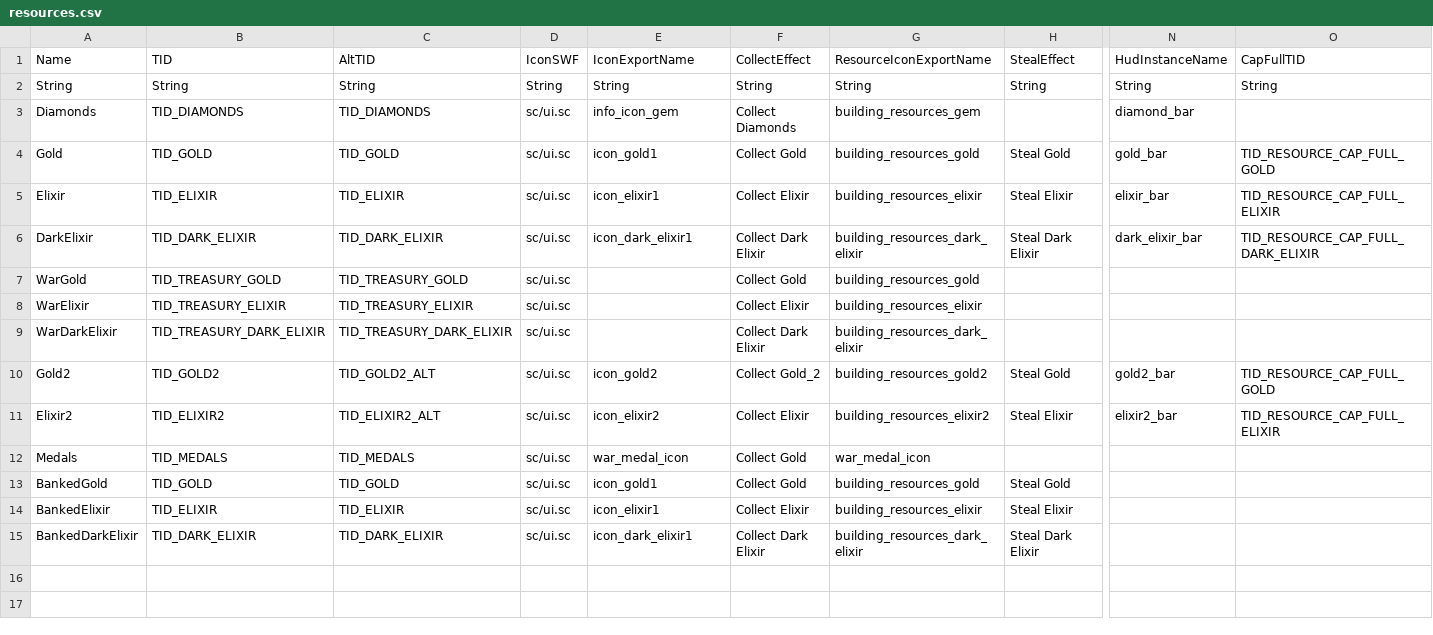
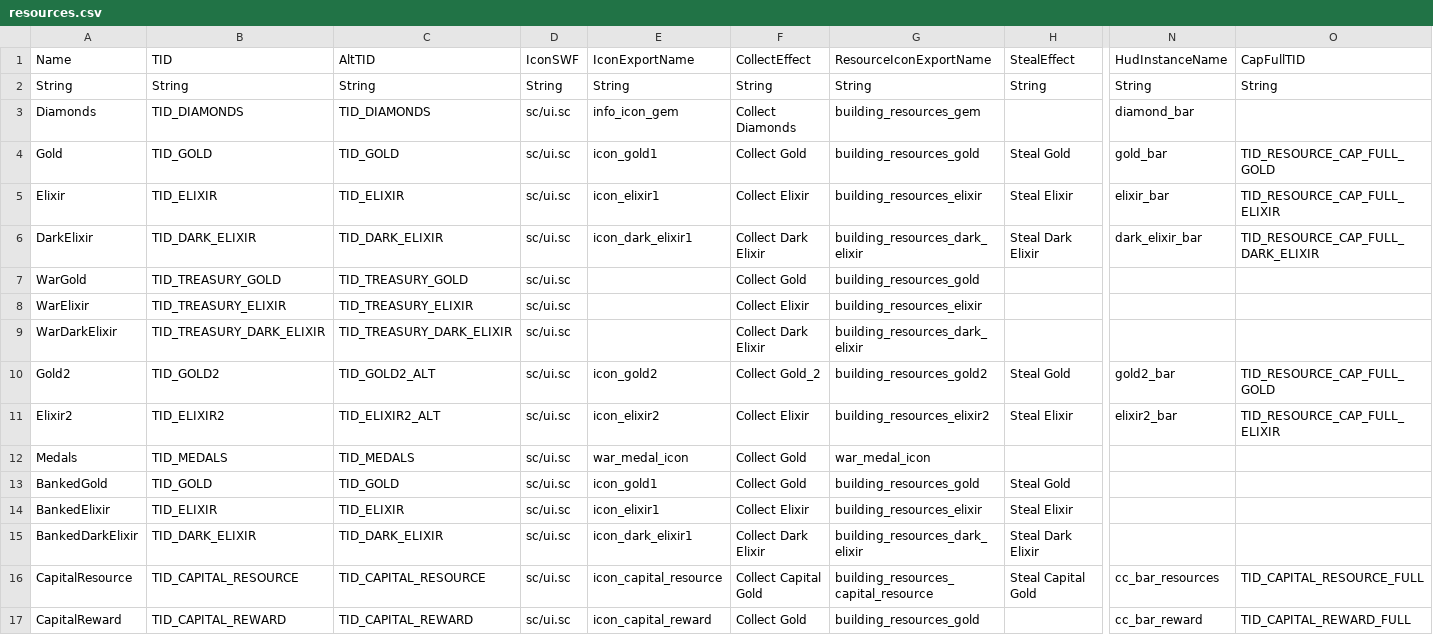
Before and after one commit to Statscell/clash-of-clans-data, a CSV file: raw/resources.csv, drawn as a sheet; only a part is shown, gaps mark what is left out; rows hold the shown columns only; the diff names each change by its address in the sheet, - before the commit and + after, or states it on an @@ line.

```diff
--- a/raw/resources.csv
+++ b/raw/resources.csv
+row 16: CapitalResource | TID_CAPITAL_RESOURCE | TID_CAPITAL_RESOURCE | sc/ui.sc | icon_capital_resource | Collect Capital Gold | building_resources_capital_resource | Steal Capital Gold | cc_bar_resources | TID_CAPITAL_RESOURCE_FULL
+row 17: CapitalReward | TID_CAPITAL_REWARD | TID_CAPITAL_REWARD | sc/ui.sc | icon_capital_reward | Collect Gold | building_resources_gold |  | cc_bar_reward | TID_CAPITAL_REWARD_FULL
```
Also changed, not shown: raw/buildings.csv, raw/characters.csv, 8 other files.
